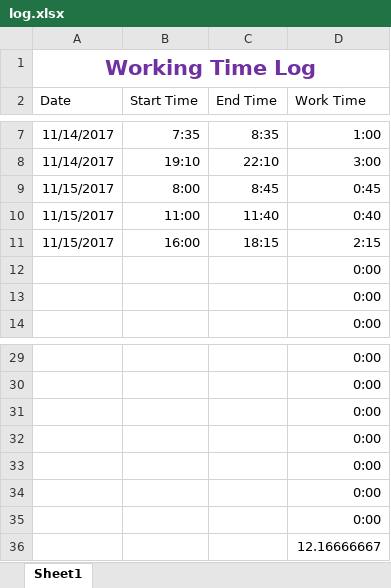
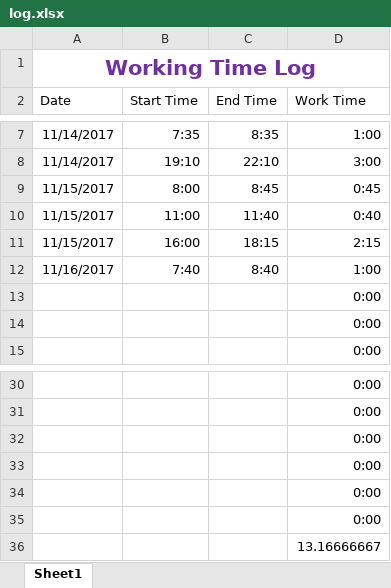
Before and after one commit to robinator8/improveats, an Excel workbook: log.xlsx, sheet Sheet1, drawn as a sheet; only a part is shown, gaps mark what is left out; values as stored, in another font and other column widths than the file's, no borders; table styles not drawn; removed rows and columns are numbered as before the commit, all else as after; the diff names each change by its address in the sheet, - before the commit and + after, or states it on an @@ line.

```diff
--- a/log.xlsx (sheet Sheet1)
+++ b/log.xlsx (sheet Sheet1)
+row 12: 11/16/2017 | 7:40 | 8:40 | 1:00
-D36 (Work Time): 0:00
+D36 (Work Time): 13.16666667
-row 36:  |  |  | 12.16666667
```
Also changed, not shown: formulas that keep their value, 1 other file.
